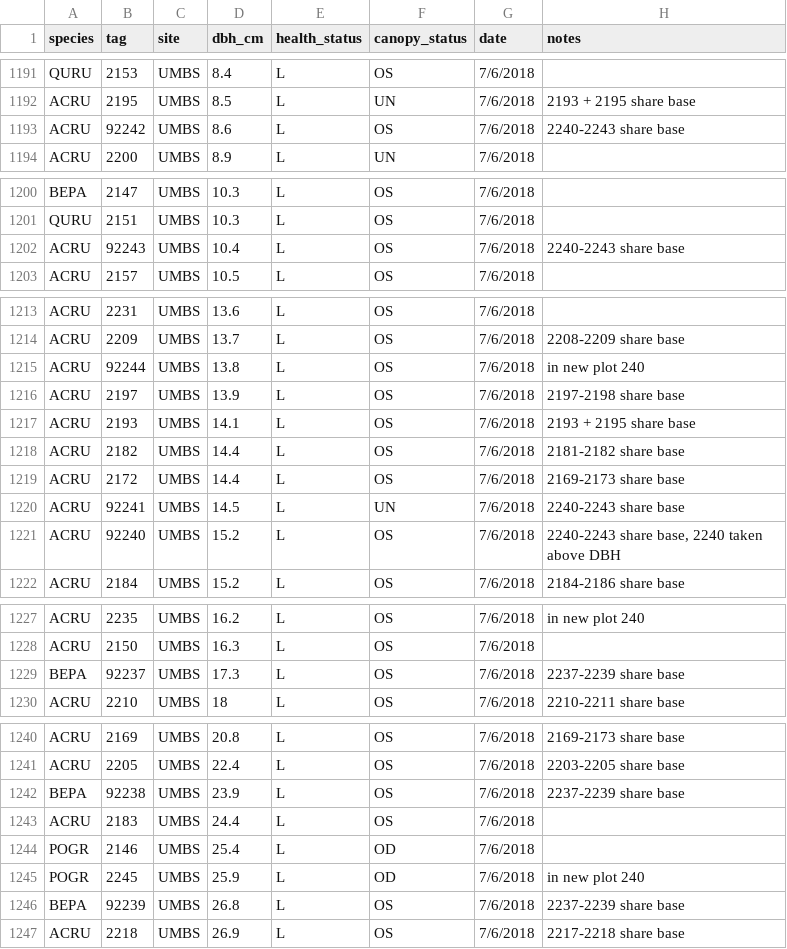
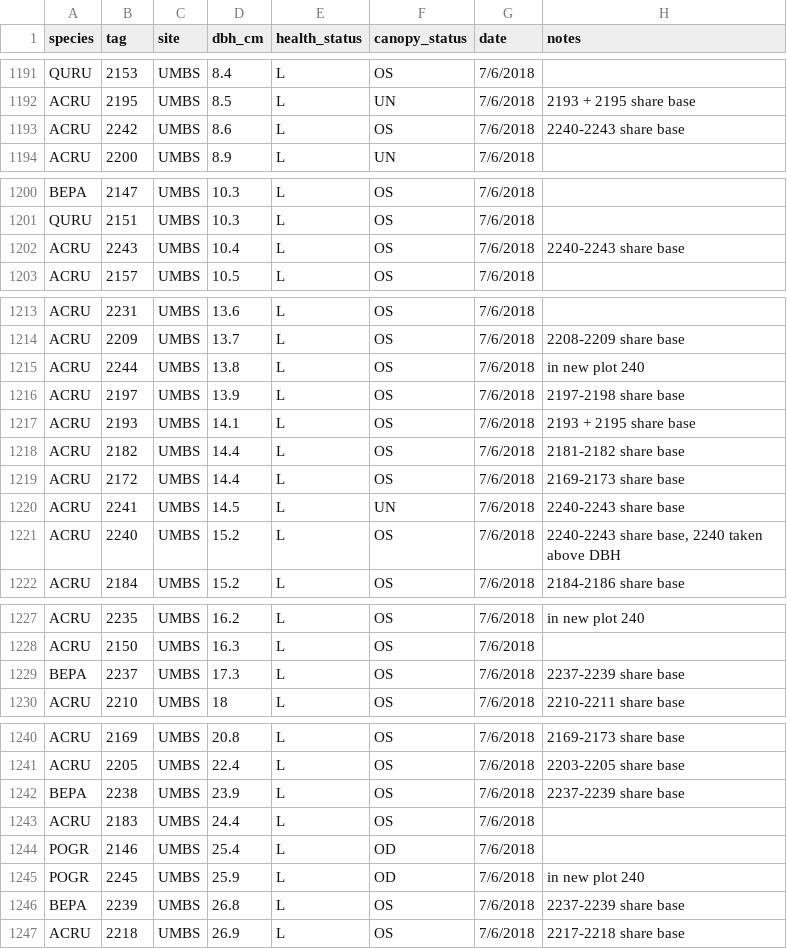
Before and after one commit to FoRTExperiment/fortedata, a CSV file: inst/extdata/fd_mortality_assignment.csv, drawn as a sheet; only a part is shown, gaps mark what is left out; the diff names each change by its address in the sheet, - before the commit and + after, or states it on an @@ line.

Commit message:
fixing errors in tag names in fd_mortality

```diff
--- a/inst/extdata/fd_mortality_assignment.csv
+++ b/inst/extdata/fd_mortality_assignment.csv
-B1193 (tag): 92242
+B1193 (tag): 2242
-B1202 (tag): 92243
+B1202 (tag): 2243
-B1215 (tag): 92244
+B1215 (tag): 2244
-B1220 (tag): 92241
+B1220 (tag): 2241
-B1221 (tag): 92240
+B1221 (tag): 2240
-B1229 (tag): 92237
+B1229 (tag): 2237
-B1242 (tag): 92238
+B1242 (tag): 2238
-B1246 (tag): 92239
+B1246 (tag): 2239
```
